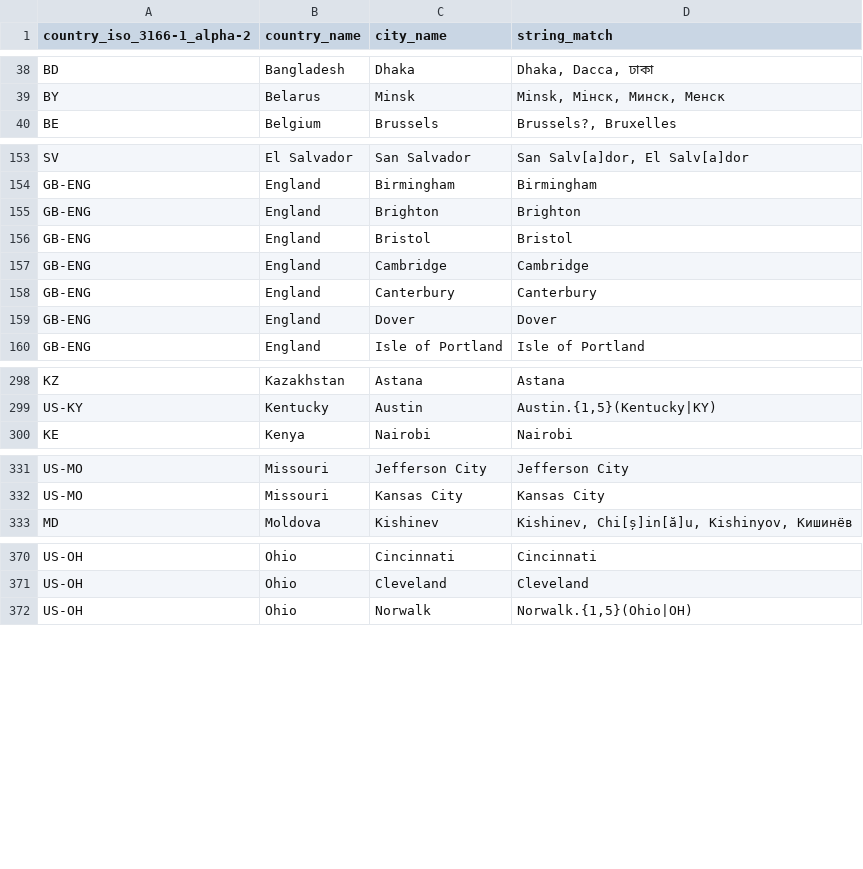
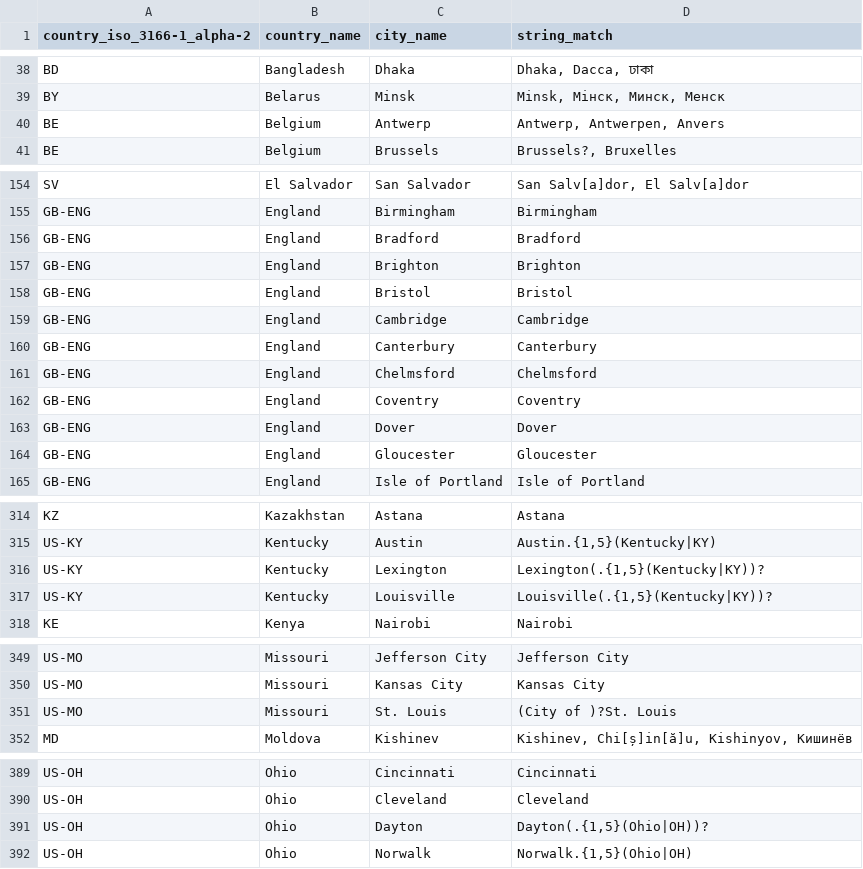
Before and after one commit to jan-rus/country-in-text-detector, a CSV file: data/cities.csv, drawn as a sheet; only a part is shown, gaps mark what is left out; the diff covers the shown part only.

```diff
--- a/data/cities.csv
+++ b/data/cities.csv
@@ -39,2 +39,3 @@ BD;Bangladesh;Dhaka;Dhaka, Dacca, ঢাকা
 BY;Belarus;Minsk;Minsk, Мінск, Минск, Менск
+BE;Belgium;Antwerp;Antwerp, Antwerpen, Anvers
 BE;Belgium;Brussels;Brussels?, Bruxelles
@@ -154,2 +155,3 @@ SV;El Salvador;San Salvador;San Salv[a]dor, El Salv[a]dor
 GB-ENG;England;Birmingham;Birmingham
+GB-ENG;England;Bradford;Bradford
 GB-ENG;England;Brighton;Brighton
@@ -158,3 +160,6 @@ GB-ENG;England;Cambridge;Cambridge
 GB-ENG;England;Canterbury;Canterbury
+GB-ENG;England;Chelmsford;Chelmsford
+GB-ENG;England;Coventry;Coventry
 GB-ENG;England;Dover;Dover
+GB-ENG;England;Gloucester;Gloucester
 GB-ENG;England;Isle of Portland;Isle of Portland
@@ -299,2 +315,4 @@ KZ;Kazakhstan;Astana;Astana
 US-KY;Kentucky;Austin;Austin.{1,5}(Kentucky|KY)
+US-KY;Kentucky;Lexington;Lexington(.{1,5}(Kentucky|KY))?
+US-KY;Kentucky;Louisville;Louisville(.{1,5}(Kentucky|KY))?
 KE;Kenya;Nairobi;Nairobi
@@ -332,2 +350,3 @@ US-MO;Missouri;Jefferson City;Jefferson City
 US-MO;Missouri;Kansas City;Kansas City
+US-MO;Missouri;St. Louis;(City of )?St. Louis
 MD;Moldova;Kishinev;Kishinev, Chi[ș]in[ă]u, Kishinyov, Кишинёв
@@ -371,2 +390,3 @@ US-OH;Ohio;Cincinnati;Cincinnati
 US-OH;Ohio;Cleveland;Cleveland
+US-OH;Ohio;Dayton;Dayton(.{1,5}(Ohio|OH))?
 US-OH;Ohio;Norwalk;Norwalk.{1,5}(Ohio|OH)
```
Also changed, not shown: 12 added rows and 1 edited cell elsewhere in this file.
